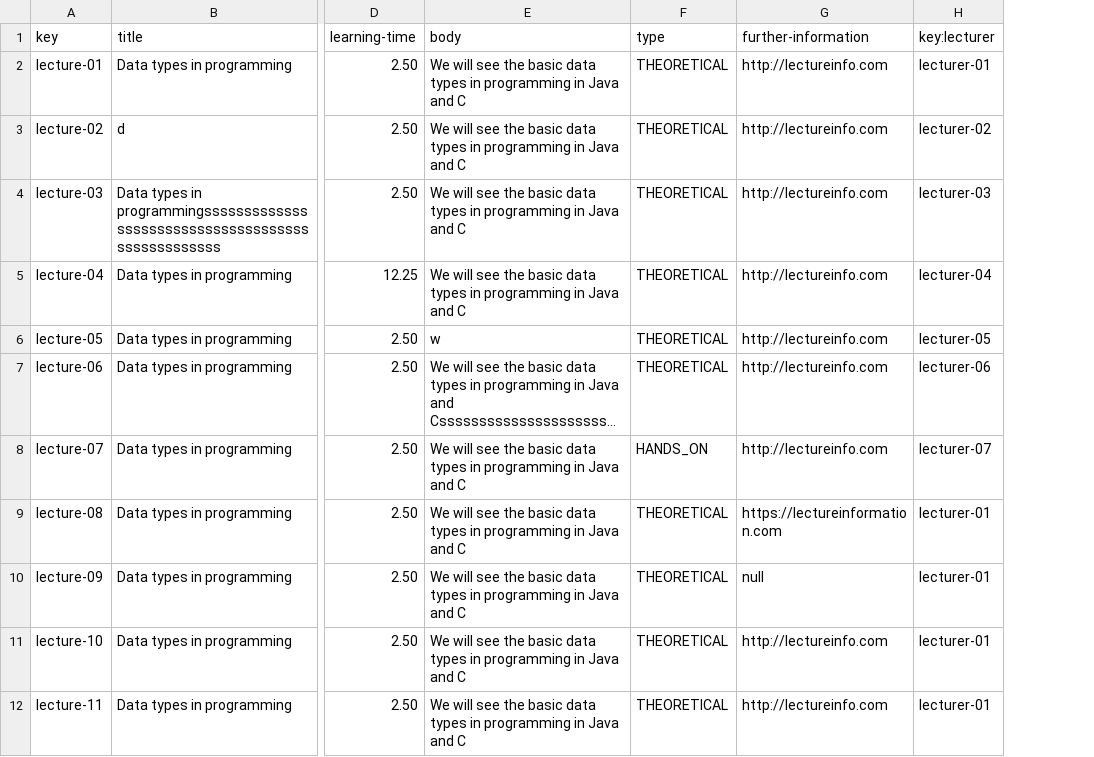
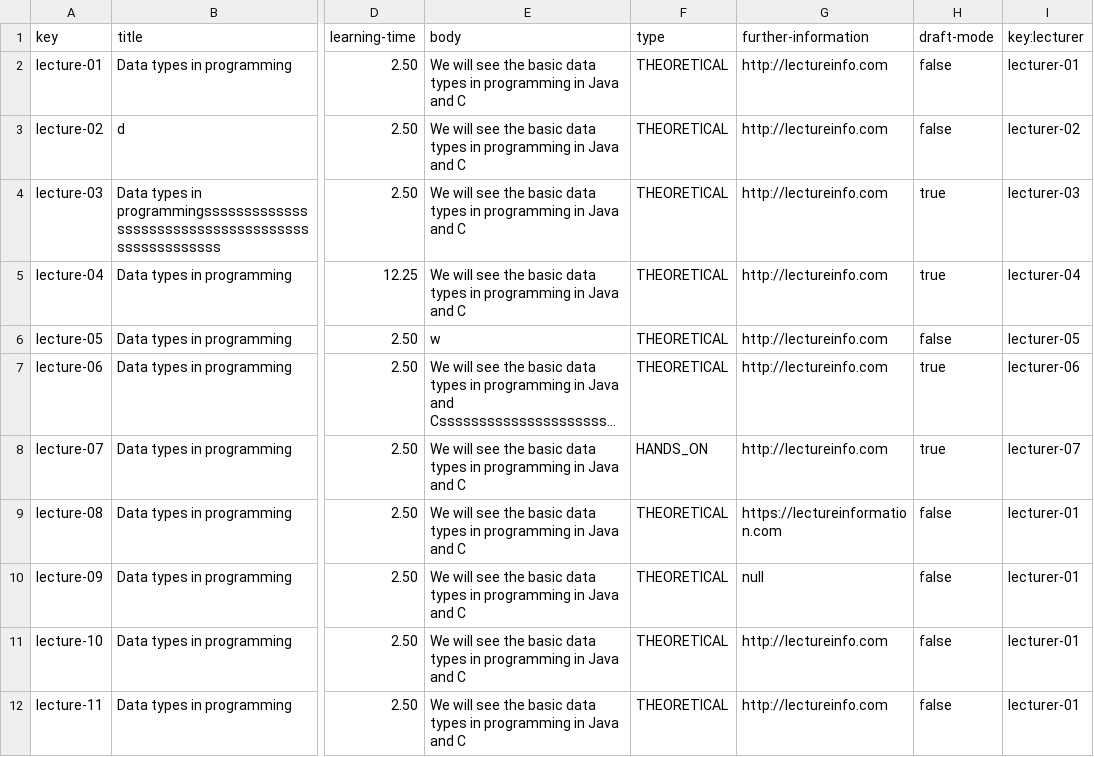
Before and after one commit to DP2-C1-02-07/Acme-L3, a CSV file: src/main/webapp/WEB-INF/resources/sample-data/lecture.csv, drawn as a sheet; only a part is shown, gaps mark what is left out; long unchanged cells end in …; the diff names each change by its address in the sheet, - before the commit and + after, or states it on an @@ line.

Commit message:
Tarea 93/R1: Incluir atributo draftMode

```diff
--- a/src/main/webapp/WEB-INF/resources/sample-data/lecture.csv
+++ b/src/main/webapp/WEB-INF/resources/sample-data/lecture.csv
+column H (draft-mode), rows 2-12: false | false | true | true | false | true | true | false | false | false | false
```
Also changed, not shown: 2 other files.
